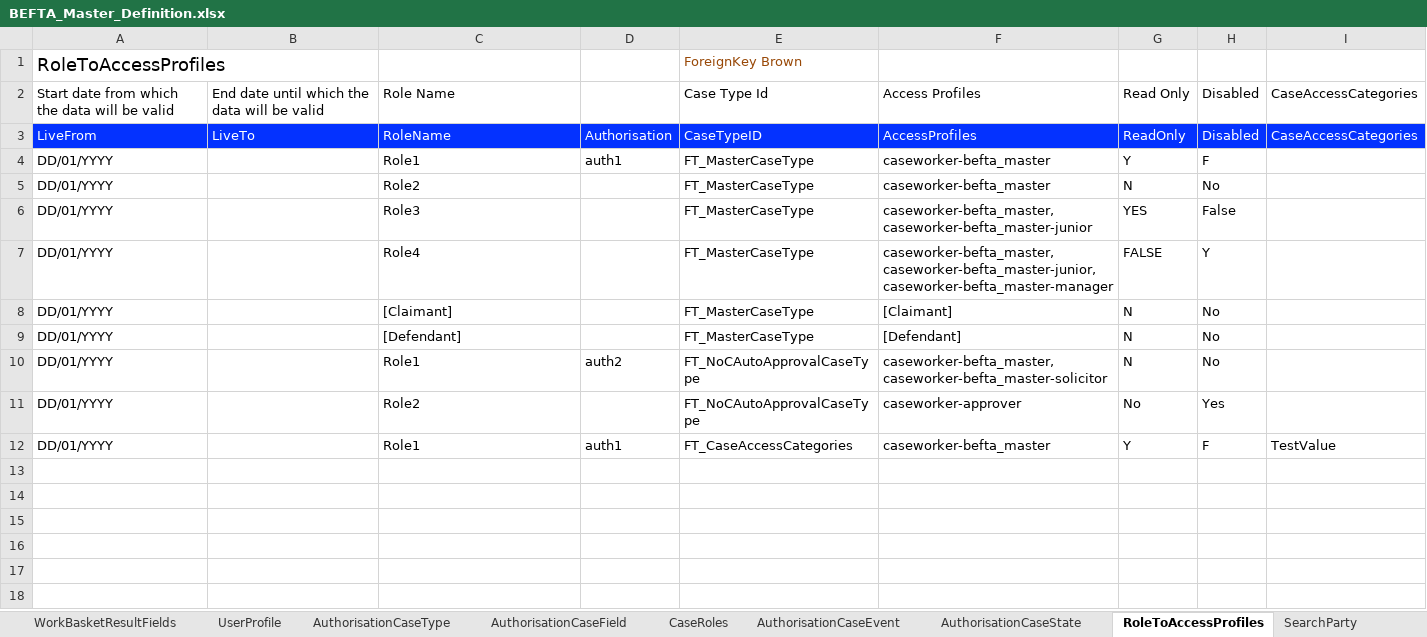
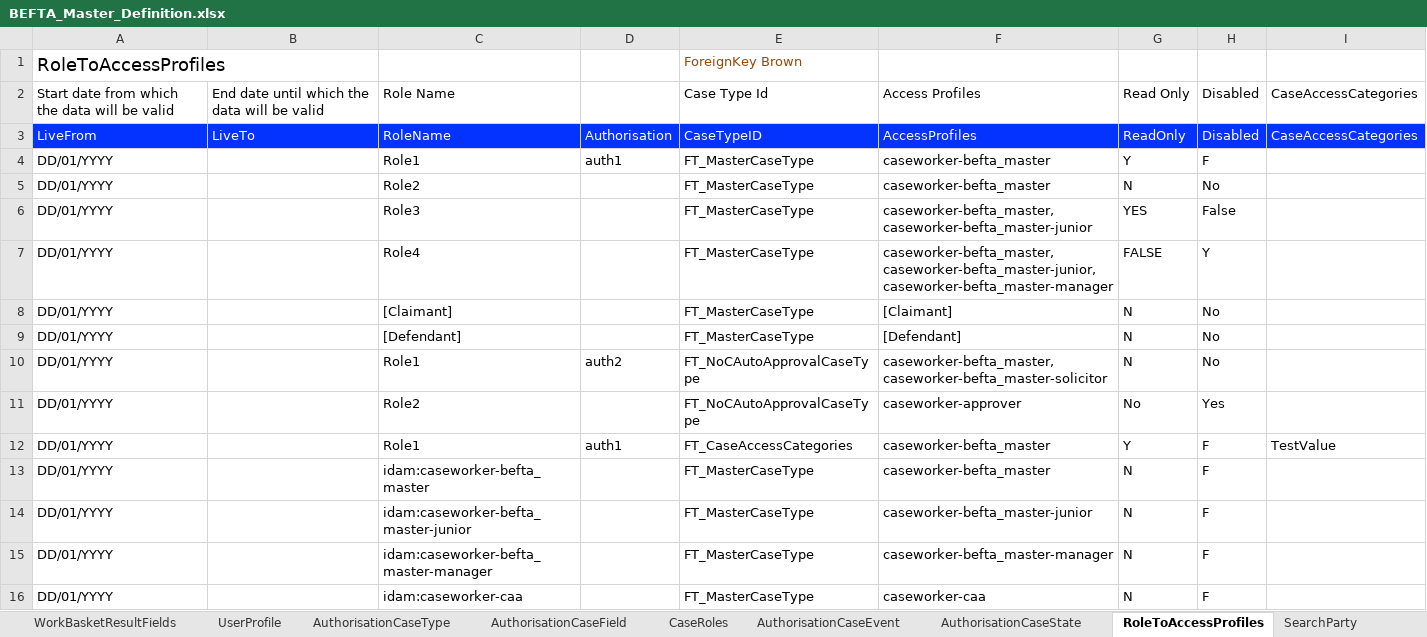
Before and after one commit to hmcts/ccd-test-definitions, an Excel workbook: src/main/resources/uk/gov/hmcts/ccd/test_definitions/excel/BEFTA_Master_Definition.xlsx, sheet RoleToAccessProfiles, drawn as a sheet; values as stored, in another font and other column widths than the file's, no borders; table styles not drawn; the diff names each change by its address in the sheet, - before the commit and + after, or states it on an @@ line.

Commit message:
RDM-13010: add sudo generated roles

```diff
--- a/src/main/resources/uk/gov/hmcts/ccd/test_definitions/excel/BEFTA_Master_Definition.xlsx (sheet RoleToAccessProfiles)
+++ b/src/main/resources/uk/gov/hmcts/ccd/test_definitions/excel/BEFTA_Master_Definition.xlsx (sheet RoleToAccessProfiles)
+row 13: DD/01/YYYY |  | idam:caseworker-befta_master |  | FT_MasterCaseType | caseworker-befta_master | N | F
+row 14: DD/01/YYYY |  | idam:caseworker-befta_master-junior |  | FT_MasterCaseType | caseworker-befta_master-junior | N | F
+row 15: DD/01/YYYY |  | idam:caseworker-befta_master-manager |  | FT_MasterCaseType | caseworker-befta_master-manager | N | F
+row 16: DD/01/YYYY |  | idam:caseworker-caa |  | FT_MasterCaseType | caseworker-caa | N | F
```
Also changed, not shown: 1 other file.
